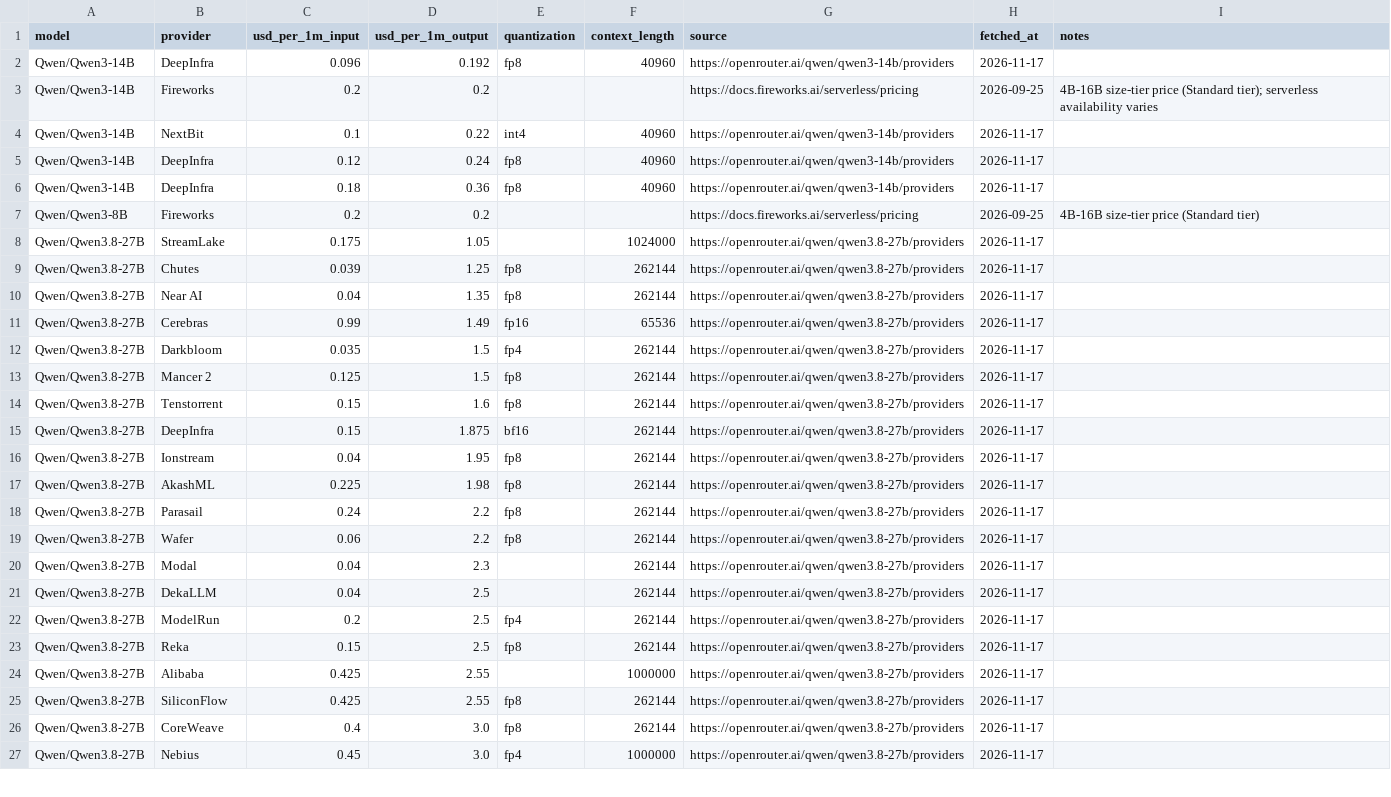
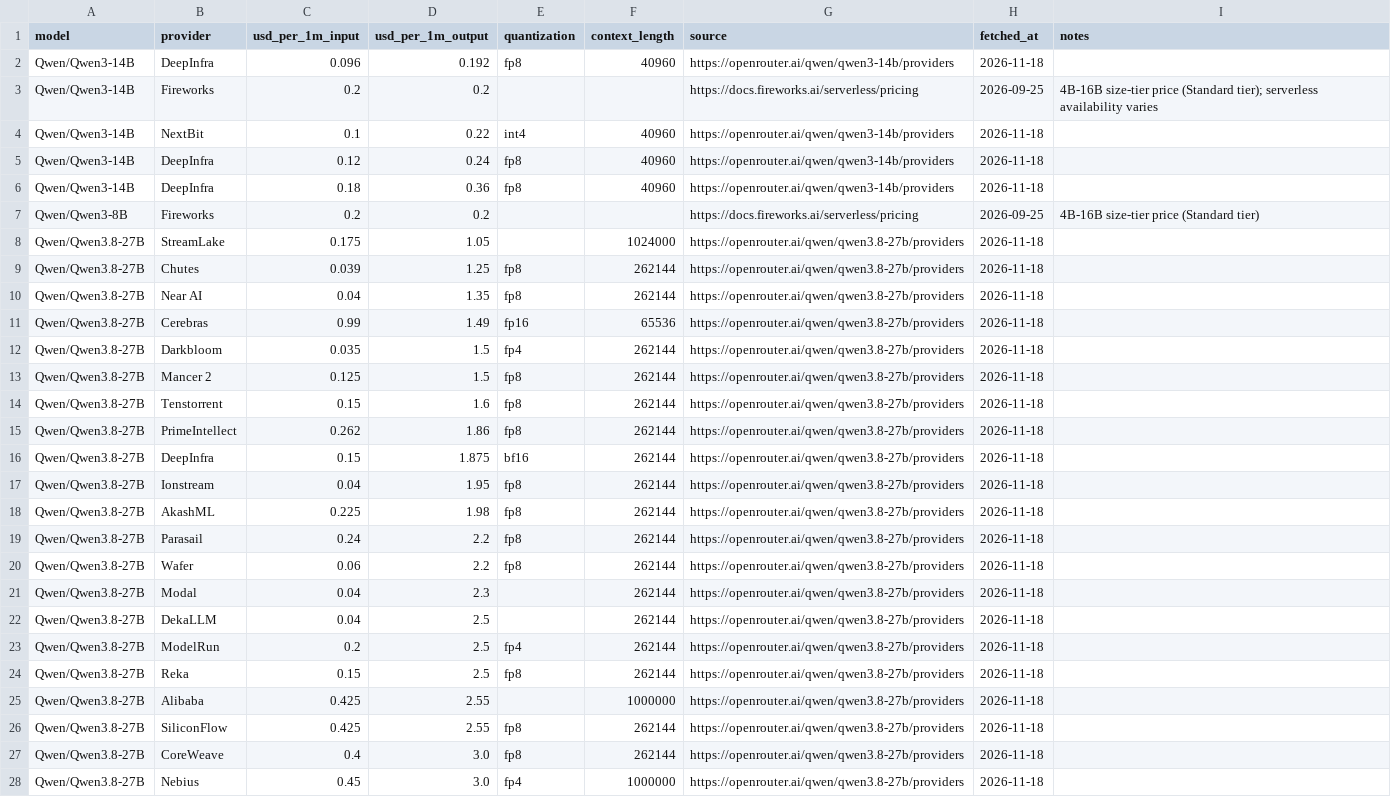
Before and after one commit to tgarg01/silybench-data, a CSV file: derived/csv/api_prices.csv, drawn as a sheet; only a part is shown; the diff covers the shown part only.

```diff
--- a/derived/csv/api_prices.csv
+++ b/derived/csv/api_prices.csv
@@ -1,27 +1,28 @@
 model,provider,usd_per_1m_input,usd_per_1m_output,quantization,context_length,source,fetched_at,notes
-Qwen/Qwen3-14B,DeepInfra,0.096,0.192,fp8,40960,https://openrouter.ai/qwen/qwen3-14b/providers,2026-11-17,
+Qwen/Qwen3-14B,DeepInfra,0.096,0.192,fp8,40960,https://openrouter.ai/qwen/qwen3-14b/providers,2026-11-18,
 Qwen/Qwen3-14B,Fireworks,0.2,0.2,,,https://docs.fireworks.ai/serverless/pricing,2026-09-25,4B-16B size-tier price (Standard tier); serverless availability varies
-Qwen/Qwen3-14B,NextBit,0.1,0.22,int4,40960,https://openrouter.ai/qwen/qwen3-14b/providers,2026-11-17,
-Qwen/Qwen3-14B,DeepInfra,0.12,0.24,fp8,40960,https://openrouter.ai/qwen/qwen3-14b/providers,2026-11-17,
-Qwen/Qwen3-14B,DeepInfra,0.18,0.36,fp8,40960,https://openrouter.ai/qwen/qwen3-14b/providers,2026-11-17,
+Qwen/Qwen3-14B,NextBit,0.1,0.22,int4,40960,https://openrouter.ai/qwen/qwen3-14b/providers,2026-11-18,
+Qwen/Qwen3-14B,DeepInfra,0.12,0.24,fp8,40960,https://openrouter.ai/qwen/qwen3-14b/providers,2026-11-18,
+Qwen/Qwen3-14B,DeepInfra,0.18,0.36,fp8,40960,https://openrouter.ai/qwen/qwen3-14b/providers,2026-11-18,
 Qwen/Qwen3-8B,Fireworks,0.2,0.2,,,https://docs.fireworks.ai/serverless/pricing,2026-09-25,4B-16B size-tier price (Standard tier)
-Qwen/Qwen3.8-27B,StreamLake,0.175,1.05,,1024000,https://openrouter.ai/qwen/qwen3.8-27b/providers,2026-11-17,
-Qwen/Qwen3.8-27B,Chutes,0.039,1.25,fp8,262144,https://openrouter.ai/qwen/qwen3.8-27b/providers,2026-11-17,
-Qwen/Qwen3.8-27B,Near AI,0.04,1.35,fp8,262144,https://openrouter.ai/qwen/qwen3.8-27b/providers,2026-11-17,
-Qwen/Qwen3.8-27B,Cerebras,0.99,1.49,fp16,65536,https://openrouter.ai/qwen/qwen3.8-27b/providers,2026-11-17,
-Qwen/Qwen3.8-27B,Darkbloom,0.035,1.5,fp4,262144,https://openrouter.ai/qwen/qwen3.8-27b/providers,2026-11-17,
-Qwen/Qwen3.8-27B,Mancer 2,0.125,1.5,fp8,262144,https://openrouter.ai/qwen/qwen3.8-27b/providers,2026-11-17,
-Qwen/Qwen3.8-27B,Tenstorrent,0.15,1.6,fp8,262144,https://openrouter.ai/qwen/qwen3.8-27b/providers,2026-11-17,
-Qwen/Qwen3.8-27B,DeepInfra,0.15,1.875,bf16,262144,https://openrouter.ai/qwen/qwen3.8-27b/providers,2026-11-17,
-Qwen/Qwen3.8-27B,Ionstream,0.04,1.95,fp8,262144,https://openrouter.ai/qwen/qwen3.8-27b/providers,2026-11-17,
-Qwen/Qwen3.8-27B,AkashML,0.225,1.98,fp8,262144,https://openrouter.ai/qwen/qwen3.8-27b/providers,2026-11-17,
-Qwen/Qwen3.8-27B,Parasail,0.24,2.2,fp8,262144,https://openrouter.ai/qwen/qwen3.8-27b/providers,2026-11-17,
-Qwen/Qwen3.8-27B,Wafer,0.06,2.2,fp8,262144,https://openrouter.ai/qwen/qwen3.8-27b/providers,2026-11-17,
-Qwen/Qwen3.8-27B,Modal,0.04,2.3,,262144,https://openrouter.ai/qwen/qwen3.8-27b/providers,2026-11-17,
-Qwen/Qwen3.8-27B,DekaLLM,0.04,2.5,,262144,https://openrouter.ai/qwen/qwen3.8-27b/providers,2026-11-17,
-Qwen/Qwen3.8-27B,ModelRun,0.2,2.5,fp4,262144,https://openrouter.ai/qwen/qwen3.8-27b/providers,2026-11-17,
-Qwen/Qwen3.8-27B,Reka,0.15,2.5,fp8,262144,https://openrouter.ai/qwen/qwen3.8-27b/providers,2026-11-17,
-Qwen/Qwen3.8-27B,Alibaba,0.425,2.55,,1000000,https://openrouter.ai/qwen/qwen3.8-27b/providers,2026-11-17,
-Qwen/Qwen3.8-27B,SiliconFlow,0.425,2.55,fp8,262144,https://openrouter.ai/qwen/qwen3.8-27b/providers,2026-11-17,
-Qwen/Qwen3.8-27B,CoreWeave,0.4,3.0,fp8,262144,https://openrouter.ai/qwen/qwen3.8-27b/providers,2026-11-17,
-Qwen/Qwen3.8-27B,Nebius,0.45,3.0,fp4,1000000,https://openrouter.ai/qwen/qwen3.8-27b/providers,2026-11-17,
+Qwen/Qwen3.8-27B,StreamLake,0.175,1.05,,1024000,https://openrouter.ai/qwen/qwen3.8-27b/providers,2026-11-18,
+Qwen/Qwen3.8-27B,Chutes,0.039,1.25,fp8,262144,https://openrouter.ai/qwen/qwen3.8-27b/providers,2026-11-18,
+Qwen/Qwen3.8-27B,Near AI,0.04,1.35,fp8,262144,https://openrouter.ai/qwen/qwen3.8-27b/providers,2026-11-18,
+Qwen/Qwen3.8-27B,Cerebras,0.99,1.49,fp16,65536,https://openrouter.ai/qwen/qwen3.8-27b/providers,2026-11-18,
+Qwen/Qwen3.8-27B,Darkbloom,0.035,1.5,fp4,262144,https://openrouter.ai/qwen/qwen3.8-27b/providers,2026-11-18,
+Qwen/Qwen3.8-27B,Mancer 2,0.125,1.5,fp8,262144,https://openrouter.ai/qwen/qwen3.8-27b/providers,2026-11-18,
+Qwen/Qwen3.8-27B,Tenstorrent,0.15,1.6,fp8,262144,https://openrouter.ai/qwen/qwen3.8-27b/providers,2026-11-18,
+Qwen/Qwen3.8-27B,PrimeIntellect,0.262,1.86,fp8,262144,https://openrouter.ai/qwen/qwen3.8-27b/providers,2026-11-18,
+Qwen/Qwen3.8-27B,DeepInfra,0.15,1.875,bf16,262144,https://openrouter.ai/qwen/qwen3.8-27b/providers,2026-11-18,
+Qwen/Qwen3.8-27B,Ionstream,0.04,1.95,fp8,262144,https://openrouter.ai/qwen/qwen3.8-27b/providers,2026-11-18,
+Qwen/Qwen3.8-27B,AkashML,0.225,1.98,fp8,262144,https://openrouter.ai/qwen/qwen3.8-27b/providers,2026-11-18,
+Qwen/Qwen3.8-27B,Parasail,0.24,2.2,fp8,262144,https://openrouter.ai/qwen/qwen3.8-27b/providers,2026-11-18,
+Qwen/Qwen3.8-27B,Wafer,0.06,2.2,fp8,262144,https://openrouter.ai/qwen/qwen3.8-27b/providers,2026-11-18,
+Qwen/Qwen3.8-27B,Modal,0.04,2.3,,262144,https://openrouter.ai/qwen/qwen3.8-27b/providers,2026-11-18,
+Qwen/Qwen3.8-27B,DekaLLM,0.04,2.5,,262144,https://openrouter.ai/qwen/qwen3.8-27b/providers,2026-11-18,
+Qwen/Qwen3.8-27B,ModelRun,0.2,2.5,fp4,262144,https://openrouter.ai/qwen/qwen3.8-27b/providers,2026-11-18,
+Qwen/Qwen3.8-27B,Reka,0.15,2.5,fp8,262144,https://openrouter.ai/qwen/qwen3.8-27b/providers,2026-11-18,
+Qwen/Qwen3.8-27B,Alibaba,0.425,2.55,,1000000,https://openrouter.ai/qwen/qwen3.8-27b/providers,2026-11-18,
+Qwen/Qwen3.8-27B,SiliconFlow,0.425,2.55,fp8,262144,https://openrouter.ai/qwen/qwen3.8-27b/providers,2026-11-18,
+Qwen/Qwen3.8-27B,CoreWeave,0.4,3.0,fp8,262144,https://openrouter.ai/qwen/qwen3.8-27b/providers,2026-11-18,
+Qwen/Qwen3.8-27B,Nebius,0.45,3.0,fp4,1000000,https://openrouter.ai/qwen/qwen3.8-27b/providers,2026-11-18,
```
Also changed, not shown: 1 removed row and 4 edited cells elsewhere in this file, derived/csv/gpu_prices.csv, derived/csv/hosted_costs.csv, 4 other files.
